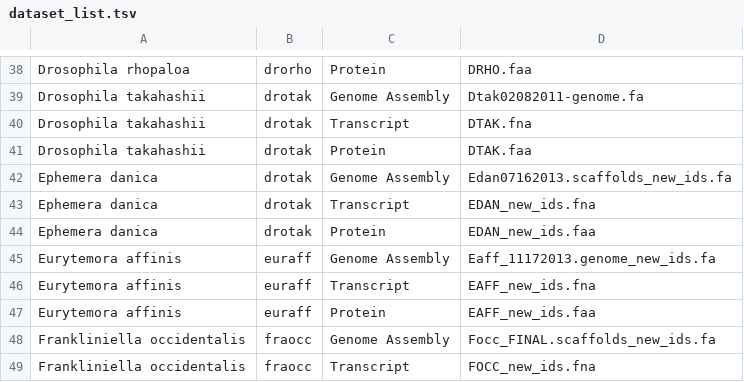
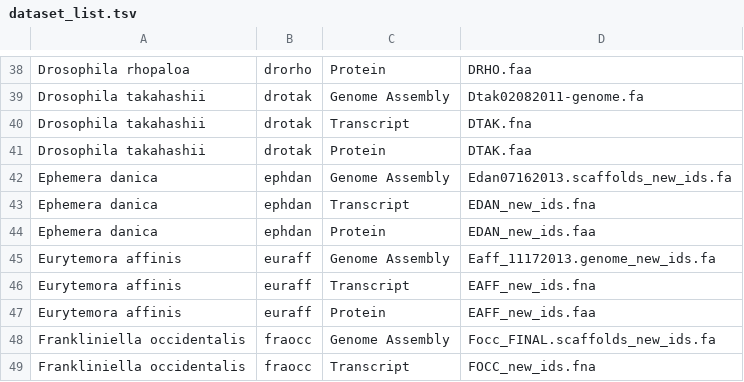
Before and after one commit to hotdogee/django-blast, a TSV file: util/dataset_list.tsv, drawn as a sheet; only a part is shown, gaps mark what is left out.

Commit message:
Fixed blast model natural keys. Added util to generate blastdb fixture from tsv. Loaded i5k blastdb data into database.

```diff
--- a/util/dataset_list.tsv
+++ b/util/dataset_list.tsv
@@ -41,5 +41,5 @@ Drosophila takahashii	drotak	Transcript	DTAK.fna
 Drosophila takahashii	drotak	Protein	DTAK.faa
-Ephemera danica	drotak	Genome Assembly	Edan07162013.scaffolds_new_ids.fa
-Ephemera danica	drotak	Transcript	EDAN_new_ids.fna
-Ephemera danica	drotak	Protein	EDAN_new_ids.faa
+Ephemera danica	ephdan	Genome Assembly	Edan07162013.scaffolds_new_ids.fa
+Ephemera danica	ephdan	Transcript	EDAN_new_ids.fna
+Ephemera danica	ephdan	Protein	EDAN_new_ids.faa
 Eurytemora affinis	euraff	Genome Assembly	Eaff_11172013.genome_new_ids.fa
```
Also changed, not shown: 9 other files.
